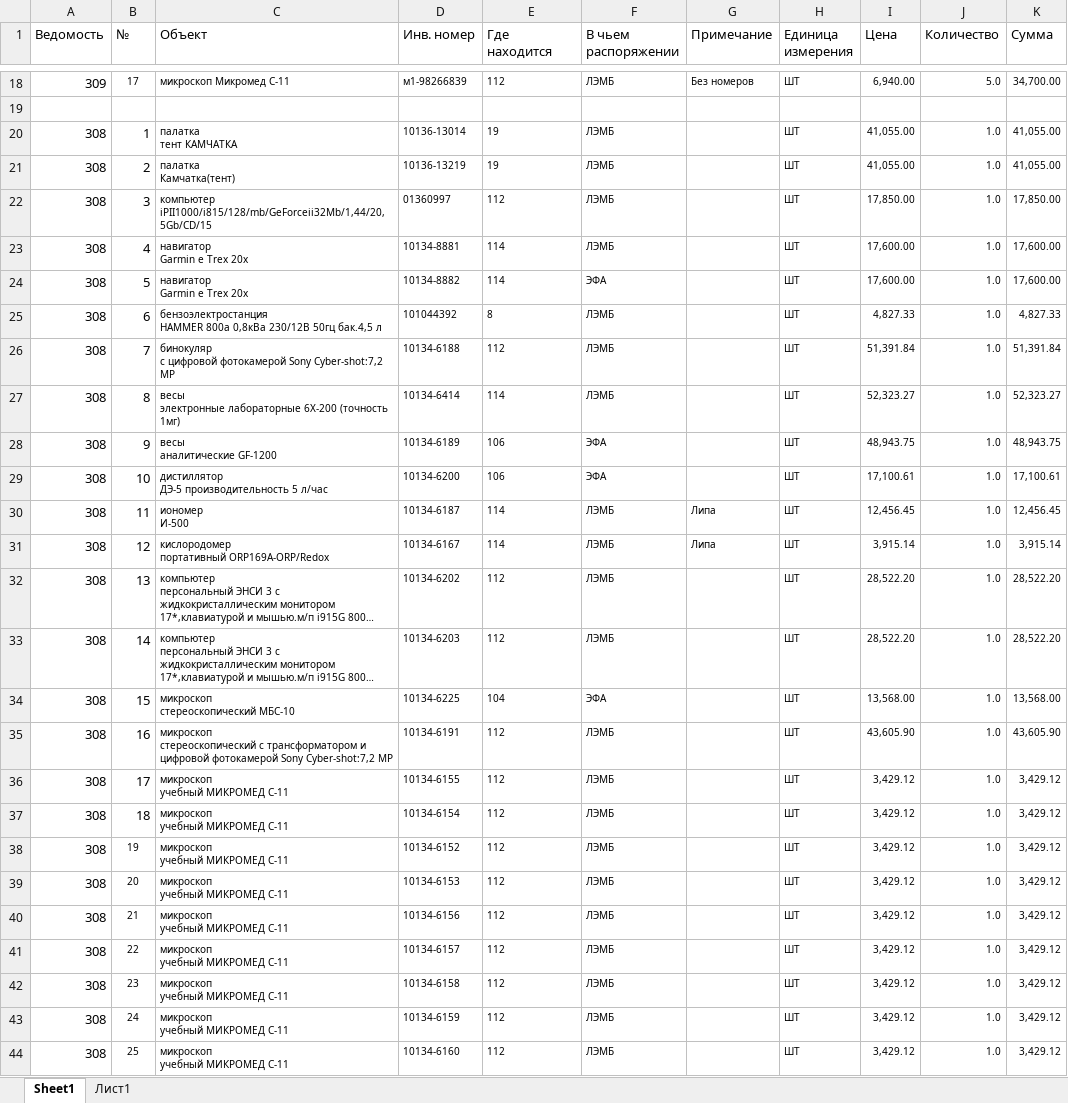
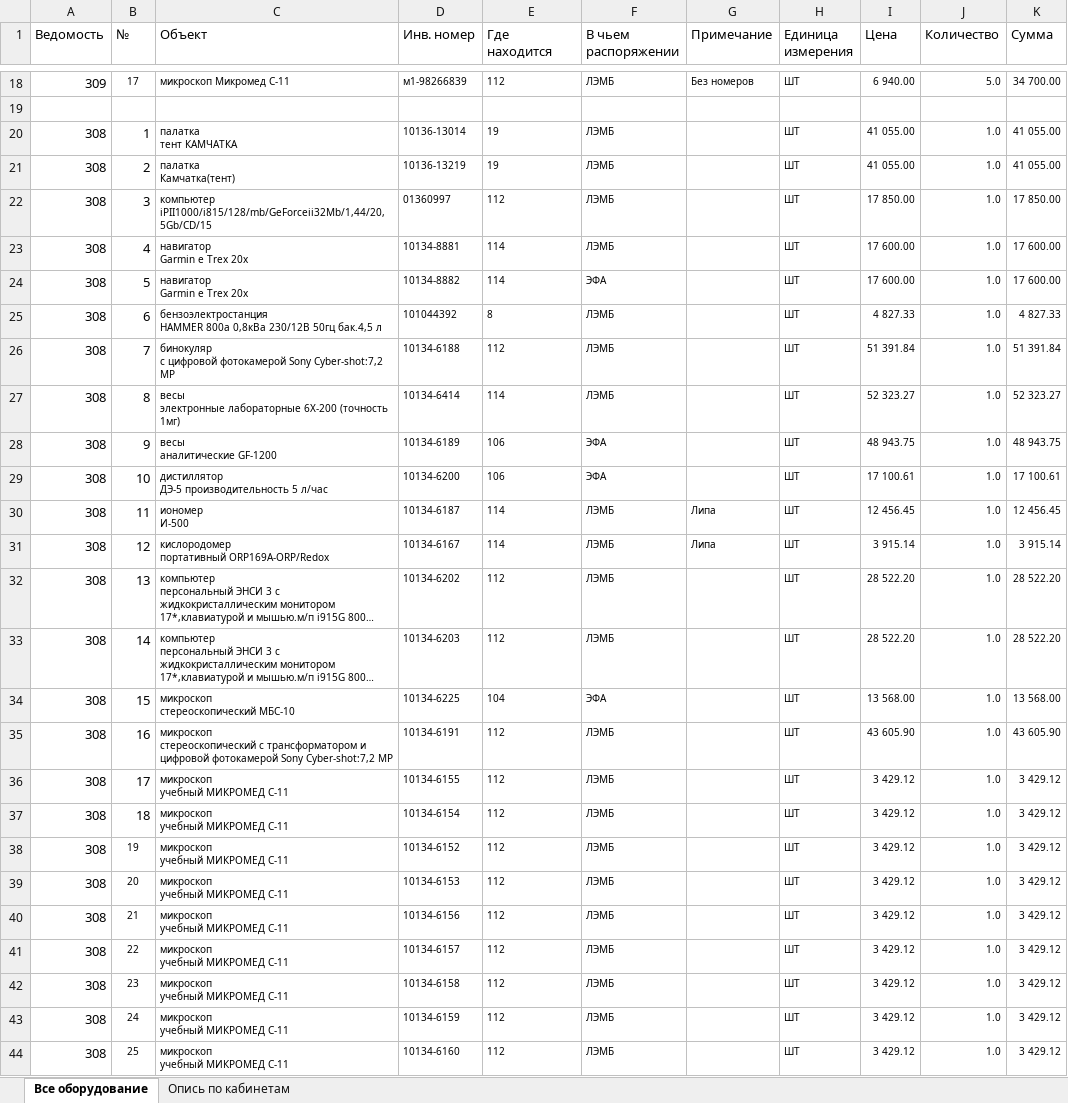
Before and after one commit to polydora/Lab-processings, an Excel workbook: Matuchet/Инвентаризация 2021/База оборудования на учете 2021.xlsx, sheet Все оборудование, drawn as a sheet; only a part is shown, gaps mark what is left out; long unchanged cells end in …; values as stored, in another font and other column widths than the file's, no borders; the diff covers the shown part only; the diff names each change by its address in the sheet, - before the commit and + after, or states it on an @@ line.

```diff
--- a/Matuchet/Инвентаризация 2021/База оборудования на учете 2021.xlsx (sheet Все оборудование)
+++ b/Matuchet/Инвентаризация 2021/База оборудования на учете 2021.xlsx (sheet Все оборудование)
-sheet tab: Sheet1
+sheet tab: Все оборудование
-sheet tab: Лист1
+sheet tab: Опись по кабинетам
-I18 (Цена): 6,940.00
+I18 (Цена): 6 940.00
-K18 (Сумма): 34,700.00
+K18 (Сумма): 34 700.00
-I20:I21 (Цена): 41,055.00
+I20:I21 (Цена): 41 055.00
-K20:K21 (Сумма): 41,055.00
+K20:K21 (Сумма): 41 055.00
-I22 (Цена): 17,850.00
+I22 (Цена): 17 850.00
-K22 (Сумма): 17,850.00
+K22 (Сумма): 17 850.00
-I23:I24 (Цена): 17,600.00
+I23:I24 (Цена): 17 600.00
-K23:K24 (Сумма): 17,600.00
+K23:K24 (Сумма): 17 600.00
-I25 (Цена): 4,827.33
+I25 (Цена): 4 827.33
-K25 (Сумма): 4,827.33
+K25 (Сумма): 4 827.33
-I26 (Цена): 51,391.84
+I26 (Цена): 51 391.84
-K26 (Сумма): 51,391.84
+K26 (Сумма): 51 391.84
-I27 (Цена): 52,323.27
+I27 (Цена): 52 323.27
-K27 (Сумма): 52,323.27
+K27 (Сумма): 52 323.27
-I28 (Цена): 48,943.75
+I28 (Цена): 48 943.75
-K28 (Сумма): 48,943.75
+K28 (Сумма): 48 943.75
-I29 (Цена): 17,100.61
+I29 (Цена): 17 100.61
-K29 (Сумма): 17,100.61
+K29 (Сумма): 17 100.61
-I30 (Цена): 12,456.45
+I30 (Цена): 12 456.45
-K30 (Сумма): 12,456.45
+K30 (Сумма): 12 456.45
-I31 (Цена): 3,915.14
+I31 (Цена): 3 915.14
-K31 (Сумма): 3,915.14
+K31 (Сумма): 3 915.14
-I32:I33 (Цена): 28,522.20
+I32:I33 (Цена): 28 522.20
-K32:K33 (Сумма): 28,522.20
+K32:K33 (Сумма): 28 522.20
-I34 (Цена): 13,568.00
+I34 (Цена): 13 568.00
-K34 (Сумма): 13,568.00
+K34 (Сумма): 13 568.00
-I35 (Цена): 43,605.90
+I35 (Цена): 43 605.90
-K35 (Сумма): 43,605.90
+K35 (Сумма): 43 605.90
-I36:I44 (Цена): 3,429.12
+I36:I44 (Цена): 3 429.12
-K36:K44 (Сумма): 3,429.12
+K36:K44 (Сумма): 3 429.12
```
Also changed, not shown: 352 edited cells elsewhere in this sheet, 30 other files.
